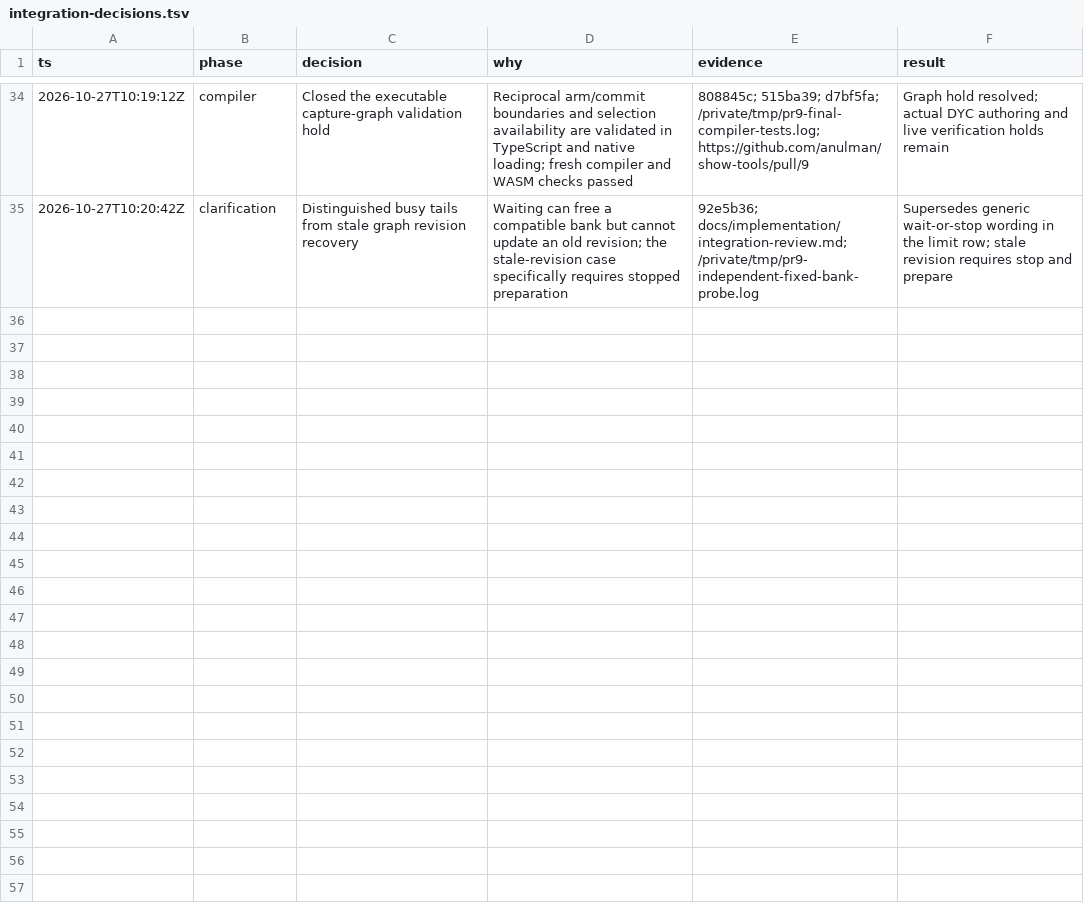
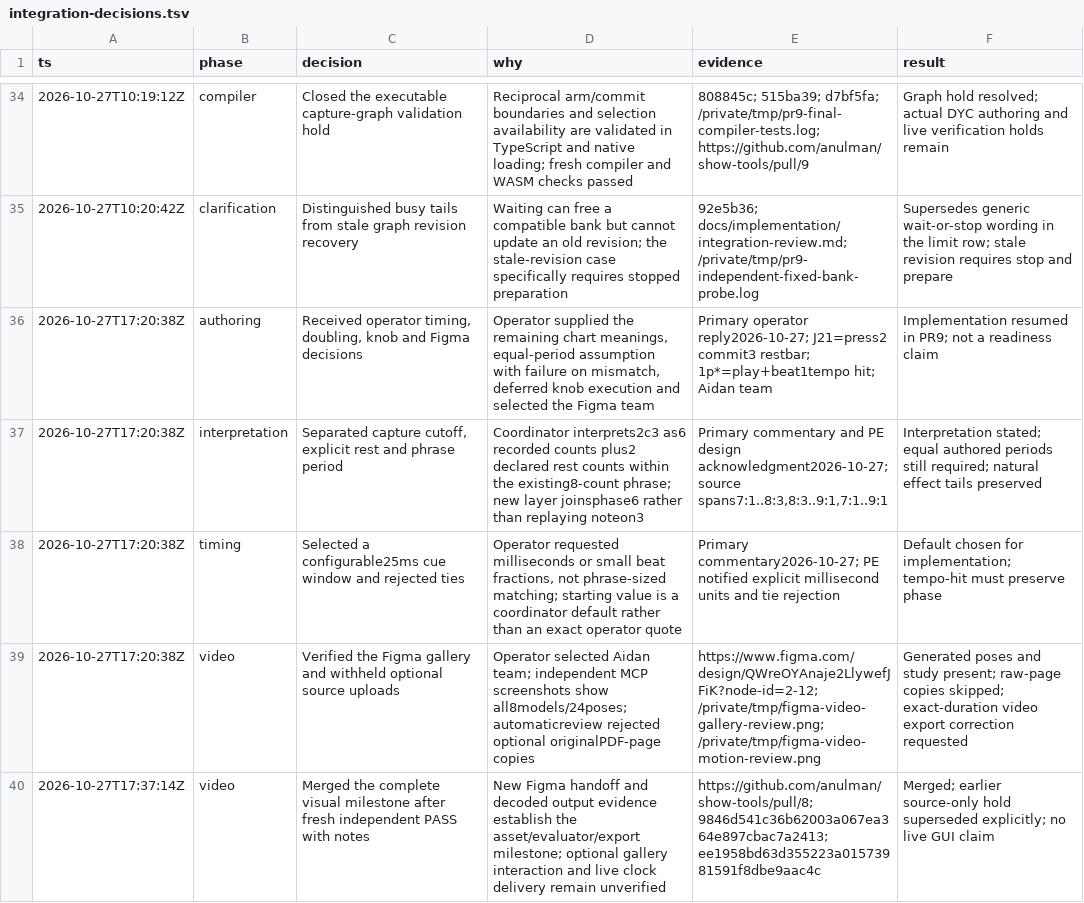
Before and after one commit to anulman/show-tools, a TSV file: docs/implementation/integration-decisions.tsv, drawn as a sheet; only a part is shown, gaps mark what is left out; the diff covers the shown part only.

Commit message:
docs: record answered chart semantics and integration reviews

```diff
--- a/docs/implementation/integration-decisions.tsv
+++ b/docs/implementation/integration-decisions.tsv
@@ -35 +35,6 @@ ts	phase	decision	why	evidence	result
 2026-10-27T10:20:42Z	clarification	Distinguished busy tails from stale graph revision recovery	Waiting can free a compatible bank but cannot update an old revision; the stale-revision case specifically requires stopped preparation	92e5b36; docs/implementation/integration-review.md; /private/tmp/pr9-independent-fixed-bank-probe.log	Supersedes generic wait-or-stop wording in the limit row; stale revision requires stop and prepare
+2026-10-27T17:20:38Z	authoring	Received operator timing, doubling, knob and Figma decisions	Operator supplied the remaining chart meanings, equal-period assumption with failure on mismatch, deferred knob execution and selected the Figma team	Primary operator reply2026-10-27; J21=press2 commit3 restbar; 1p*=play+beat1tempo hit; Aidan team	Implementation resumed in PR9; not a readiness claim
+2026-10-27T17:20:38Z	interpretation	Separated capture cutoff, explicit rest and phrase period	Coordinator interprets2c3 as6 recorded counts plus2 declared rest counts within the existing8-count phrase; new layer joinsphase6 rather than replaying noteon3	Primary commentary and PE design acknowledgment2026-10-27; source spans7:1..8:3,8:3..9:1,7:1..9:1	Interpretation stated; equal authored periods still required; natural effect tails preserved
+2026-10-27T17:20:38Z	timing	Selected a configurable25ms cue window and rejected ties	Operator requested milliseconds or small beat fractions, not phrase-sized matching; starting value is a coordinator default rather than an exact operator quote	Primary commentary2026-10-27; PE notified explicit millisecond units and tie rejection	Default chosen for implementation; tempo-hit must preserve phase
+2026-10-27T17:20:38Z	video	Verified the Figma gallery and withheld optional source uploads	Operator selected Aidan team; independent MCP screenshots show all8models/24poses; automaticreview rejected optional originalPDF-page copies	https://www.figma.com/design/QWreOYAnaje2LlywefJFiK?node-id=2-12; /private/tmp/figma-video-gallery-review.png; /private/tmp/figma-video-motion-review.png	Generated poses and study present; raw-page copies skipped; exact-duration video export correction requested
+2026-10-27T17:37:14Z	video	Merged the complete visual milestone after fresh independent PASS with notes	New Figma handoff and decoded output evidence establish the asset/evaluator/export milestone; optional gallery interaction and live clock delivery remain unverified	https://github.com/anulman/show-tools/pull/8; 9846d541c36b62003a067ea364e897cbac7a2413; ee1958bd63d355223a01573981591f8dbe9aac4c	Merged; earlier source-only hold superseded explicitly; no live GUI claim
```
Also changed, not shown: 5 added rows elsewhere in this file, 2 other files.
